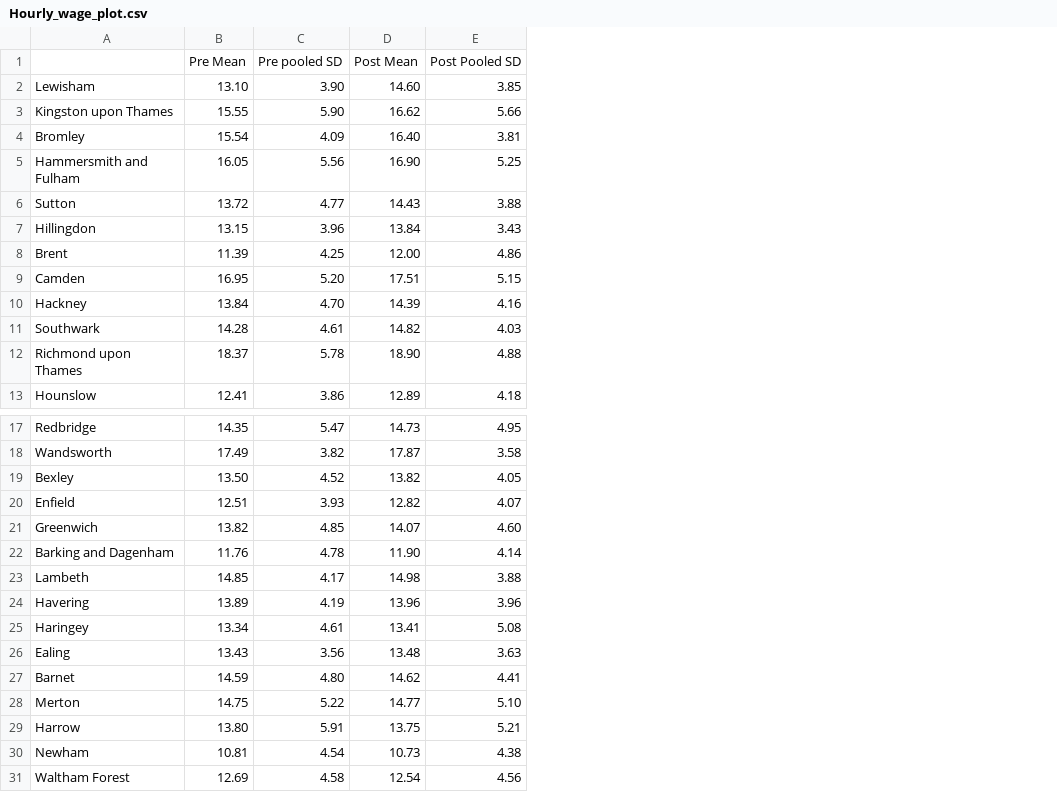
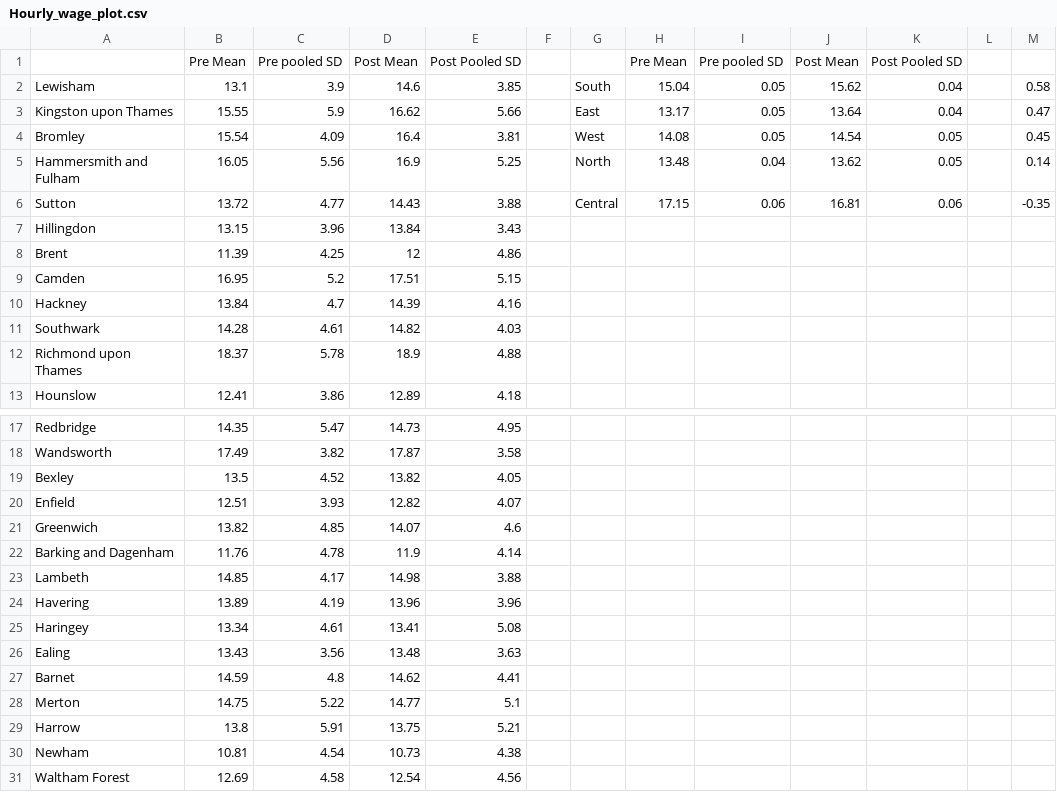
Before and after one commit to jlavileze/citadel-datathon-2020, a CSV file: analysis/data/Hourly_wage_plot.csv, drawn as a sheet; only a part is shown, gaps mark what is left out; the diff names each change by its address in the sheet, - before the commit and + after, or states it on an @@ line.

Commit message:
Data Files

```diff
--- a/analysis/data/Hourly_wage_plot.csv
+++ b/analysis/data/Hourly_wage_plot.csv
+column F, empty
+column G, rows 2-6: South | East | West | North | Central
+column H, rows 1-6: Pre Mean | 15.04 | 13.17 | 14.08 | 13.48 | 17.15
+column I, rows 1-6: Pre pooled SD | 0.05 | 0.05 | 0.05 | 0.04 | 0.06
+column J, rows 1-6: Post Mean | 15.62 | 13.64 | 14.54 | 13.62 | 16.81
+column K, rows 1-6: Post Pooled SD | 0.04 | 0.04 | 0.05 | 0.05 | 0.06
+column L, empty
+column M, rows 2-6: 0.58 | 0.47 | 0.45 | 0.14 | -0.35
-B2: 13.10
+B2: 13.1
-C2: 3.90
+C2: 3.9
-D2: 14.60
+D2: 14.6
-C3: 5.90
+C3: 5.9
-D4: 16.40
+D4: 16.4
-D5: 16.90
+D5: 16.9
-D8: 12.00
+D8: 12
-C9: 5.20
+C9: 5.2
-C10: 4.70
+C10: 4.7
-D12: 18.90
+D12: 18.9
-B19: 13.50
+B19: 13.5
-E21: 4.60
+E21: 4.6
-D22: 11.90
+D22: 11.9
-C27: 4.80
+C27: 4.8
-E28: 5.10
+E28: 5.1
-B29: 13.80
+B29: 13.8
```
Also changed, not shown: 13 other files.
